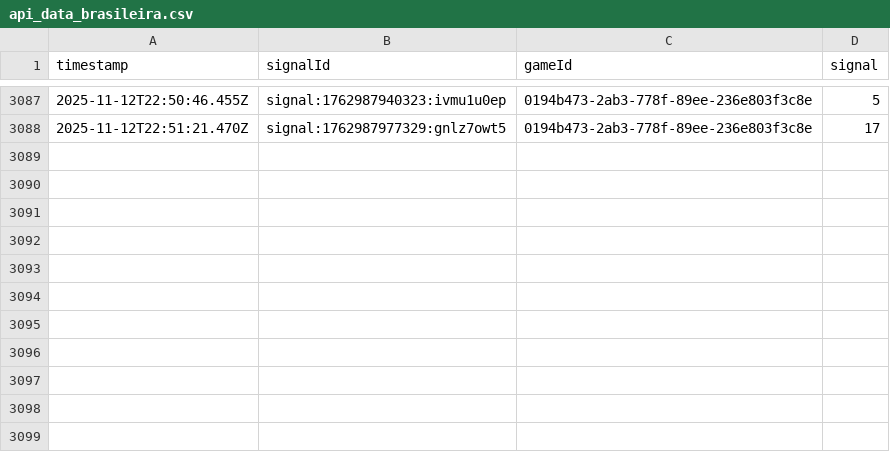
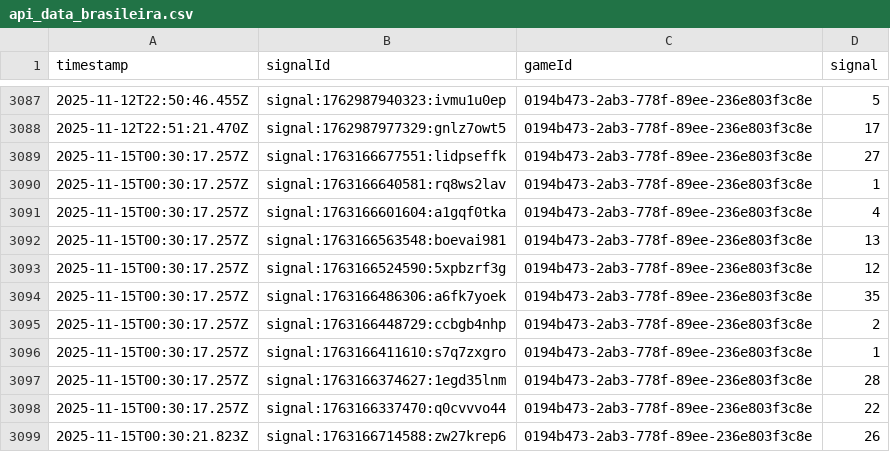
Before and after one commit to programadorFB/roleta3, a CSV file: api_data_brasileira.csv, drawn as a sheet; only a part is shown, gaps mark what is left out; the diff names each change by its address in the sheet, - before the commit and + after, or states it on an @@ line.

```diff
--- a/api_data_brasileira.csv
+++ b/api_data_brasileira.csv
+row 3089: 2025-11-15T00:30:17.257Z | signal:1763166677551:lidpseffk | 0194b473-2ab3-778f-89ee-236e803f3c8e | 27
+row 3090: 2025-11-15T00:30:17.257Z | signal:1763166640581:rq8ws2lav | 0194b473-2ab3-778f-89ee-236e803f3c8e | 1
+row 3091: 2025-11-15T00:30:17.257Z | signal:1763166601604:a1gqf0tka | 0194b473-2ab3-778f-89ee-236e803f3c8e | 4
+row 3092: 2025-11-15T00:30:17.257Z | signal:1763166563548:boevai981 | 0194b473-2ab3-778f-89ee-236e803f3c8e | 13
+row 3093: 2025-11-15T00:30:17.257Z | signal:1763166524590:5xpbzrf3g | 0194b473-2ab3-778f-89ee-236e803f3c8e | 12
+row 3094: 2025-11-15T00:30:17.257Z | signal:1763166486306:a6fk7yoek | 0194b473-2ab3-778f-89ee-236e803f3c8e | 35
+row 3095: 2025-11-15T00:30:17.257Z | signal:1763166448729:ccbgb4nhp | 0194b473-2ab3-778f-89ee-236e803f3c8e | 2
+row 3096: 2025-11-15T00:30:17.257Z | signal:1763166411610:s7q7zxgro | 0194b473-2ab3-778f-89ee-236e803f3c8e | 1
+row 3097: 2025-11-15T00:30:17.257Z | signal:1763166374627:1egd35lnm | 0194b473-2ab3-778f-89ee-236e803f3c8e | 28
+row 3098: 2025-11-15T00:30:17.257Z | signal:1763166337470:q0cvvvo44 | 0194b473-2ab3-778f-89ee-236e803f3c8e | 22
+row 3099: 2025-11-15T00:30:21.823Z | signal:1763166714588:zw27krep6 | 0194b473-2ab3-778f-89ee-236e803f3c8e | 26
```
Also changed, not shown: api_data_immersive.csv, api_data_speed.csv, 4 other files.
